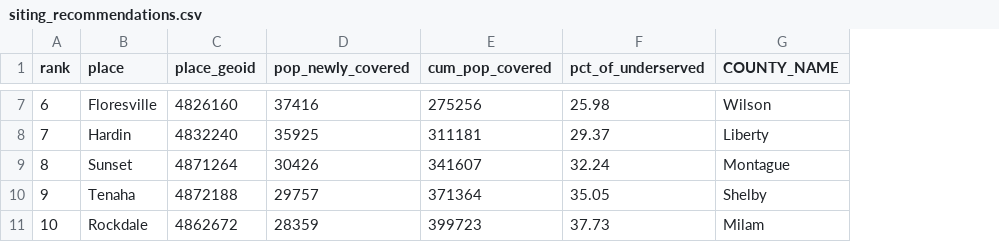
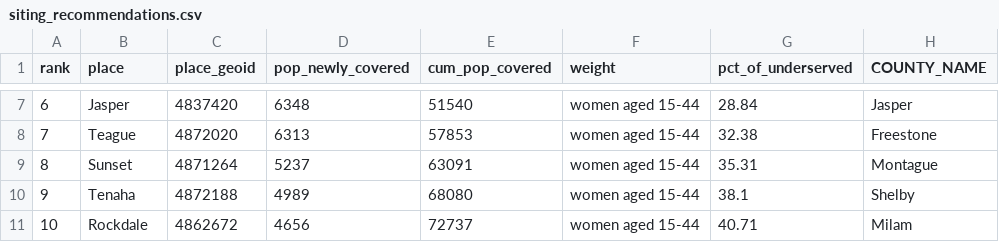
Before and after one commit to ahosain/MatCare, a CSV file: results/tables/siting_recommendations.csv, drawn as a sheet; only a part is shown, gaps mark what is left out; addresses are those after the commit; the diff covers the shown part only; the diff names each change by its address in the sheet, - before the commit and + after, or states it on an @@ line.

```diff
--- a/results/tables/siting_recommendations.csv
+++ b/results/tables/siting_recommendations.csv
+column F (weight), rows 7-11: all women aged 15-44
-B7 (place): Floresville
+B7 (place): Jasper
-C7 (place_geoid): 4826160
+C7 (place_geoid): 4837420
-D7 (pop_newly_covered): 37416
+D7 (pop_newly_covered): 6348
-E7 (cum_pop_covered): 275256
+E7 (cum_pop_covered): 51540
-G7 (pct_of_underserved): 25.98
+G7 (pct_of_underserved): 28.84
-H7 (COUNTY_NAME): Wilson
+H7 (COUNTY_NAME): Jasper
-B8 (place): Hardin
+B8 (place): Teague
-C8 (place_geoid): 4832240
+C8 (place_geoid): 4872020
-D8 (pop_newly_covered): 35925
+D8 (pop_newly_covered): 6313
-E8 (cum_pop_covered): 311181
+E8 (cum_pop_covered): 57853
-G8 (pct_of_underserved): 29.37
+G8 (pct_of_underserved): 32.38
-H8 (COUNTY_NAME): Liberty
+H8 (COUNTY_NAME): Freestone
-D9 (pop_newly_covered): 30426
+D9 (pop_newly_covered): 5237
-E9 (cum_pop_covered): 341607
+E9 (cum_pop_covered): 63091
-G9 (pct_of_underserved): 32.24
+G9 (pct_of_underserved): 35.31
-D10 (pop_newly_covered): 29757
+D10 (pop_newly_covered): 4989
-E10 (cum_pop_covered): 371364
+E10 (cum_pop_covered): 68080
-G10 (pct_of_underserved): 35.05
+G10 (pct_of_underserved): 38.1
-D11 (pop_newly_covered): 28359
+D11 (pop_newly_covered): 4656
-E11 (cum_pop_covered): 399723
+E11 (cum_pop_covered): 72737
-G11 (pct_of_underserved): 37.73
+G11 (pct_of_underserved): 40.71
```
Also changed, not shown: 29 edited cells elsewhere in this file, 19 other files.
